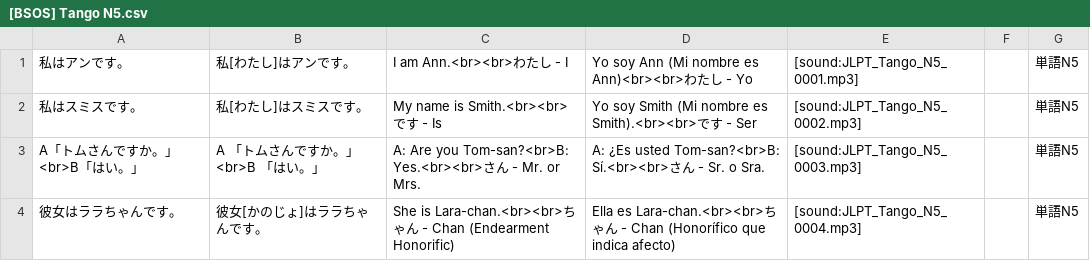
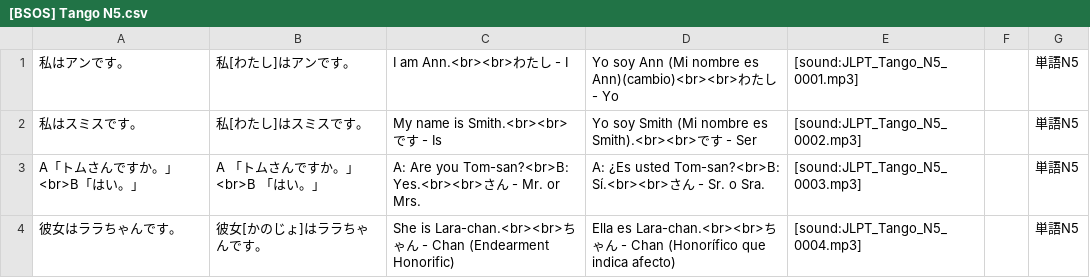
Before and after one commit to BrigadaSOS/decks-dictionaries, a CSV file: tango_n5/translation/es/[BSOS] Tango N5.csv, drawn as a sheet; only a part is shown.

Commit message:
Update [BSOS] Tango N5.csv

```diff
--- a/tango_n5/translation/es/[BSOS] Tango N5.csv
+++ b/tango_n5/translation/es/[BSOS] Tango N5.csv
@@ -1,2 +1,2 @@
-"私はアンです。","私[わたし]はアンです。","I am Ann.<br><br>わたし - I","Yo soy Ann (Mi nombre es Ann)<br><br>わたし - Yo","[sound:JLPT_Tango_N5_0001.mp3]","","単語N5"
+"私はアンです。","私[わたし]はアンです。","I am Ann.<br><br>わたし - I","Yo soy Ann (Mi nombre es Ann)(cambio)<br><br>わたし - Yo","[sound:JLPT_Tango_N5_0001.mp3]","","単語N5"
 "私はスミスです。","私[わたし]はスミスです。","My name is Smith.<br><br>です - Is","Yo soy Smith (Mi nombre es Smith).<br><br>です - Ser","[sound:JLPT_Tango_N5_0002.mp3]","","単語N5"
```
